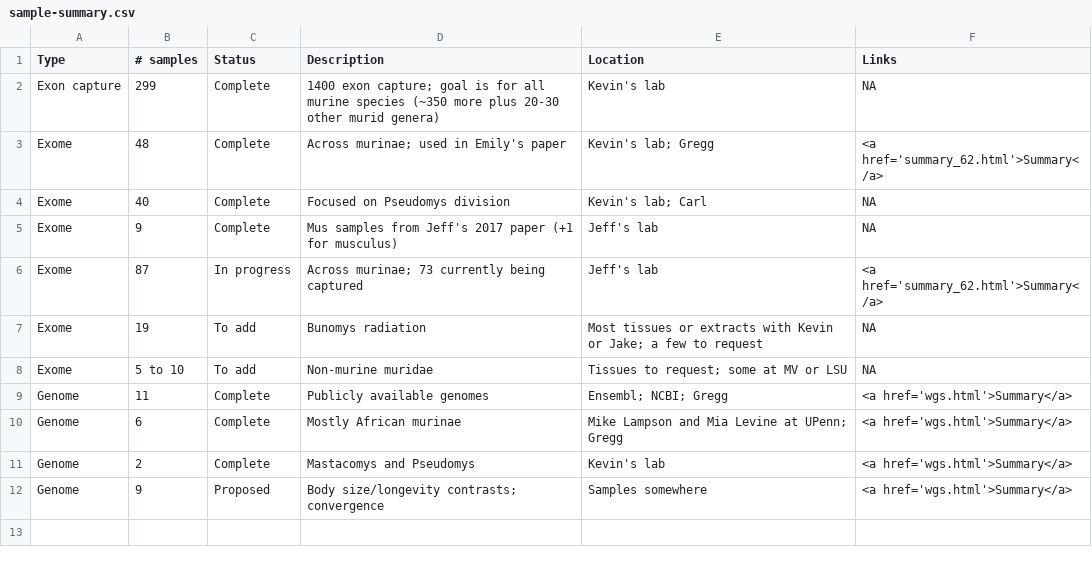
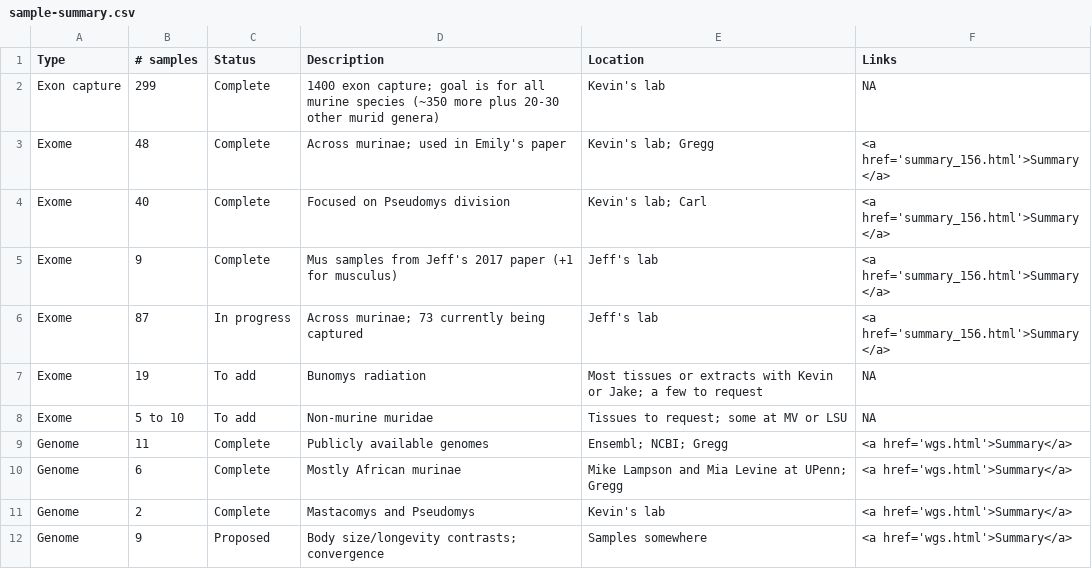
Before and after one commit to gwct/murinae-docs, a CSV file: data/sample-summary.csv, drawn as a sheet.

```diff
--- a/data/sample-summary.csv
+++ b/data/sample-summary.csv
@@ -2,6 +2,6 @@ Type,# samples,Status,Description,Location,Links
 Exon capture,299,Complete,1400 exon capture; goal is for all murine species (~350 more plus 20-30 other murid genera),Kevin's lab,NA
-Exome,48,Complete,Across murinae; used in Emily's paper,Kevin's lab; Gregg,<a href='summary_62.html'>Summary</a>
-Exome,40,Complete,Focused on Pseudomys division,Kevin's lab; Carl,NA
-Exome,9,Complete,Mus samples from Jeff's 2017 paper (+1 for musculus),Jeff's lab,NA
-Exome,87,In progress,Across murinae; 73 currently being captured,Jeff's lab,<a href='summary_62.html'>Summary</a>
+Exome,48,Complete,Across murinae; used in Emily's paper,Kevin's lab; Gregg,<a href='summary_156.html'>Summary</a>
+Exome,40,Complete,Focused on Pseudomys division,Kevin's lab; Carl,<a href='summary_156.html'>Summary</a>
+Exome,9,Complete,Mus samples from Jeff's 2017 paper (+1 for musculus),Jeff's lab,<a href='summary_156.html'>Summary</a>
+Exome,87,In progress,Across murinae; 73 currently being captured,Jeff's lab,<a href='summary_156.html'>Summary</a>
 Exome,19,To add,Bunomys radiation,Most tissues or extracts with Kevin or Jake; a few to request,NA
```
Also changed, not shown: 26 other files.
